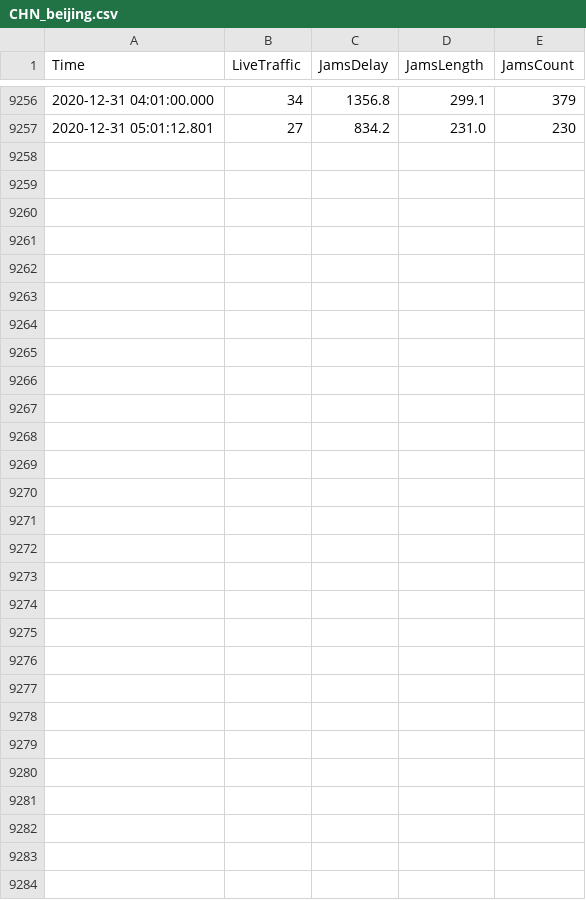
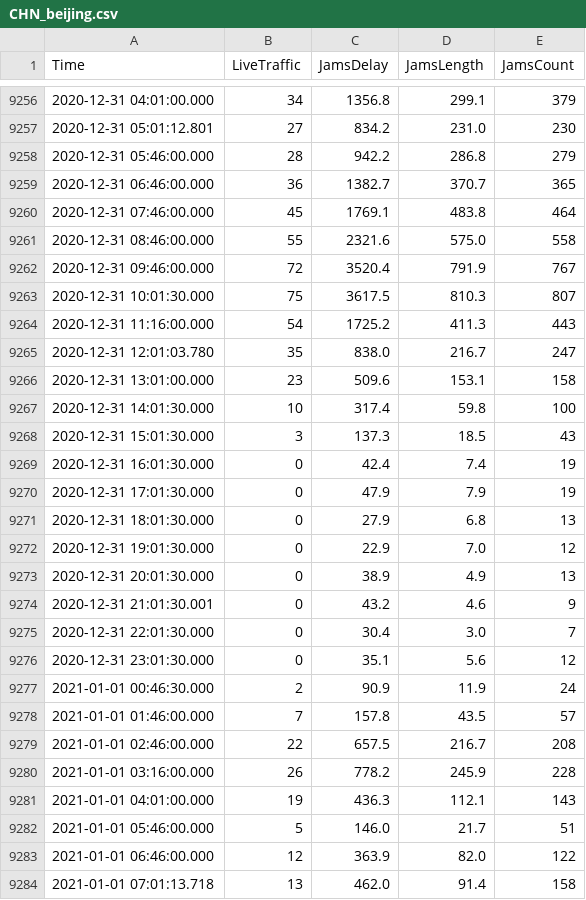
Before and after one commit to pschaus/covidbe-opendata, a CSV file: static/csv/tomtom/CHN_beijing.csv, drawn as a sheet; only a part is shown, gaps mark what is left out.

```diff
--- a/static/csv/tomtom/CHN_beijing.csv
+++ b/static/csv/tomtom/CHN_beijing.csv
@@ -9257 +9257,28 @@ Time,LiveTraffic,JamsDelay,JamsLength,JamsCount
 2020-12-31 05:01:12.801,27,834.2,231.0,230
+2020-12-31 05:46:00.000,28,942.2,286.8,279
+2020-12-31 06:46:00.000,36,1382.7,370.7,365
+2020-12-31 07:46:00.000,45,1769.1,483.8,464
+2020-12-31 08:46:00.000,55,2321.6,575.0,558
+2020-12-31 09:46:00.000,72,3520.4,791.9,767
+2020-12-31 10:01:30.000,75,3617.5,810.3,807
+2020-12-31 11:16:00.000,54,1725.2,411.3,443
+2020-12-31 12:01:03.780,35,838.0,216.7,247
+2020-12-31 13:01:00.000,23,509.6,153.1,158
+2020-12-31 14:01:30.000,10,317.4,59.8,100
+2020-12-31 15:01:30.000,3,137.3,18.5,43
+2020-12-31 16:01:30.000,0,42.4,7.4,19
+2020-12-31 17:01:30.000,0,47.9,7.9,19
+2020-12-31 18:01:30.000,0,27.9,6.8,13
+2020-12-31 19:01:30.000,0,22.9,7.0,12
+2020-12-31 20:01:30.000,0,38.9,4.9,13
+2020-12-31 21:01:30.001,0,43.2,4.6,9
+2020-12-31 22:01:30.000,0,30.4,3.0,7
+2020-12-31 23:01:30.000,0,35.1,5.6,12
+2021-01-01 00:46:30.000,2,90.9,11.9,24
+2021-01-01 01:46:00.000,7,157.8,43.5,57
+2021-01-01 02:46:00.000,22,657.5,216.7,208
+2021-01-01 03:16:00.000,26,778.2,245.9,228
+2021-01-01 04:01:00.000,19,436.3,112.1,143
+2021-01-01 05:46:00.000,5,146.0,21.7,51
+2021-01-01 06:46:00.000,12,363.9,82.0,122
+2021-01-01 07:01:13.718,13,462.0,91.4,158
```
Also changed, not shown: static/csv/tomtom/ARE_dubai.csv, static/csv/tomtom/FRA_paris.csv, 47 other files.
